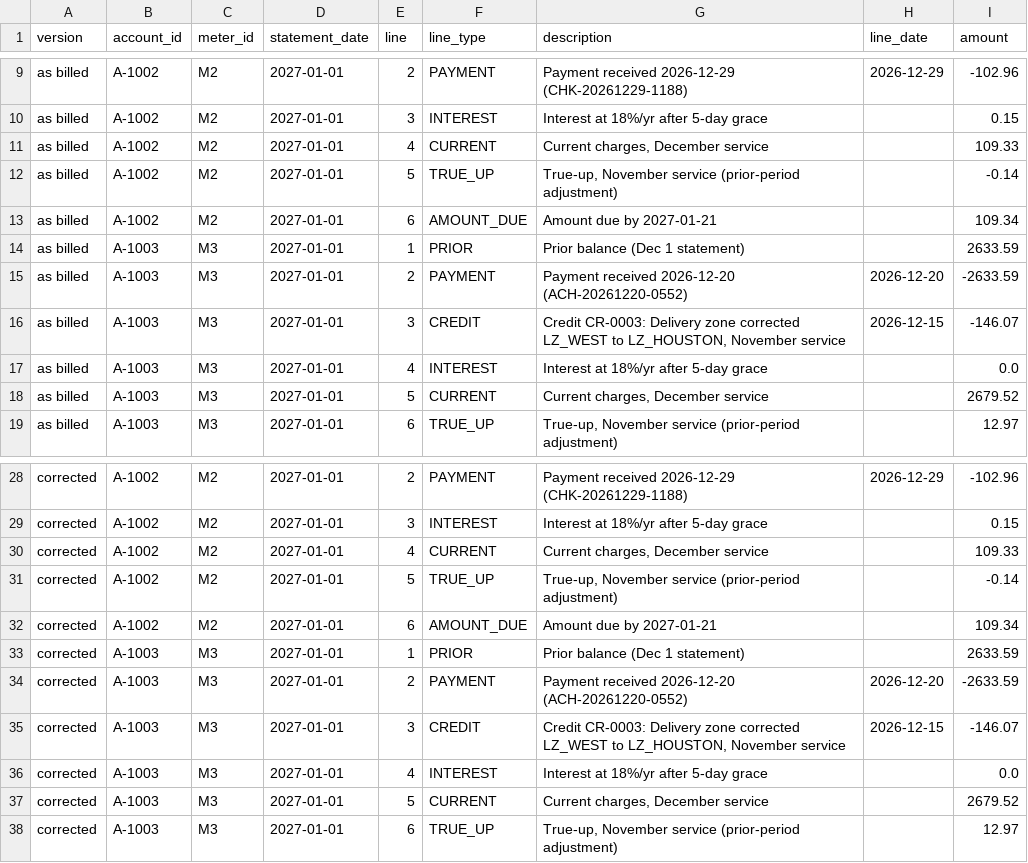
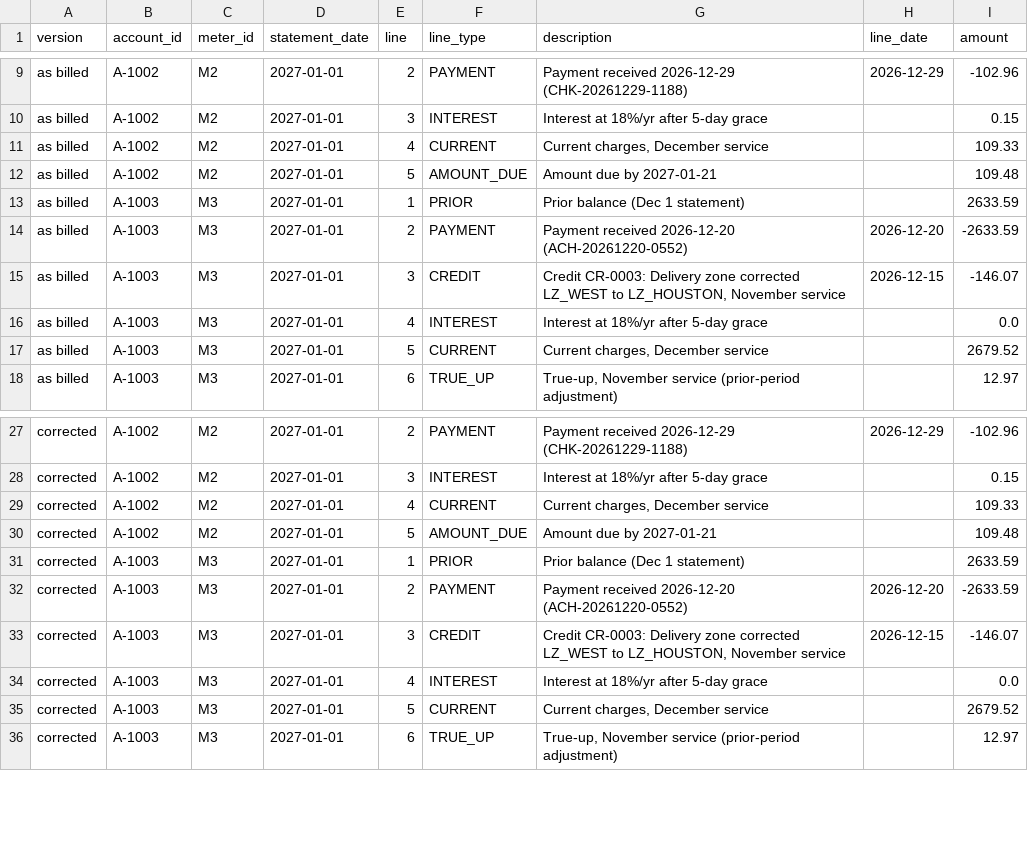
Before and after one commit to allst896/meter-to-cash, a CSV file: output/statements.csv, drawn as a sheet; only a part is shown, gaps mark what is left out.

```diff
--- a/output/statements.csv
+++ b/output/statements.csv
@@ -11,4 +11,3 @@ as billed,A-1002,M2,2027-01-01,3,INTEREST,Interest at 18%/yr after 5-day grace,,
 as billed,A-1002,M2,2027-01-01,4,CURRENT,"Current charges, December service",,109.33
-as billed,A-1002,M2,2027-01-01,5,TRUE_UP,"True-up, November service (prior-period adjustment)",,-0.14
-as billed,A-1002,M2,2027-01-01,6,AMOUNT_DUE,Amount due by 2027-01-21,,109.34
+as billed,A-1002,M2,2027-01-01,5,AMOUNT_DUE,Amount due by 2027-01-21,,109.48
 as billed,A-1003,M3,2027-01-01,1,PRIOR,Prior balance (Dec 1 statement),,2633.59
@@ -30,4 +29,3 @@ corrected,A-1002,M2,2027-01-01,3,INTEREST,Interest at 18%/yr after 5-day grace,,
 corrected,A-1002,M2,2027-01-01,4,CURRENT,"Current charges, December service",,109.33
-corrected,A-1002,M2,2027-01-01,5,TRUE_UP,"True-up, November service (prior-period adjustment)",,-0.14
-corrected,A-1002,M2,2027-01-01,6,AMOUNT_DUE,Amount due by 2027-01-21,,109.34
+corrected,A-1002,M2,2027-01-01,5,AMOUNT_DUE,Amount due by 2027-01-21,,109.48
 corrected,A-1003,M3,2027-01-01,1,PRIOR,Prior balance (Dec 1 statement),,2633.59
```
Also changed, not shown: output/billing_checks.csv, output/invoice_lines.csv, 47 other files.
